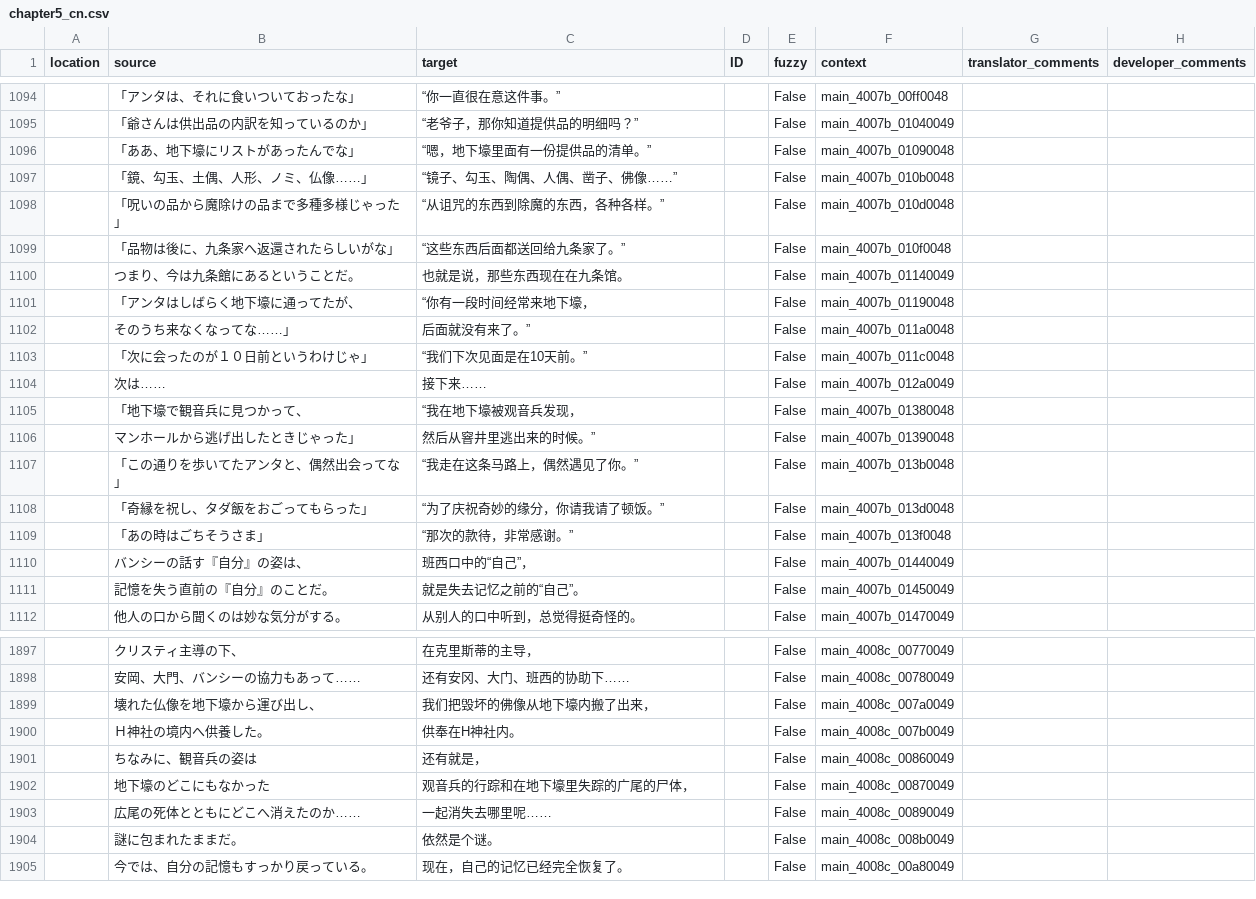
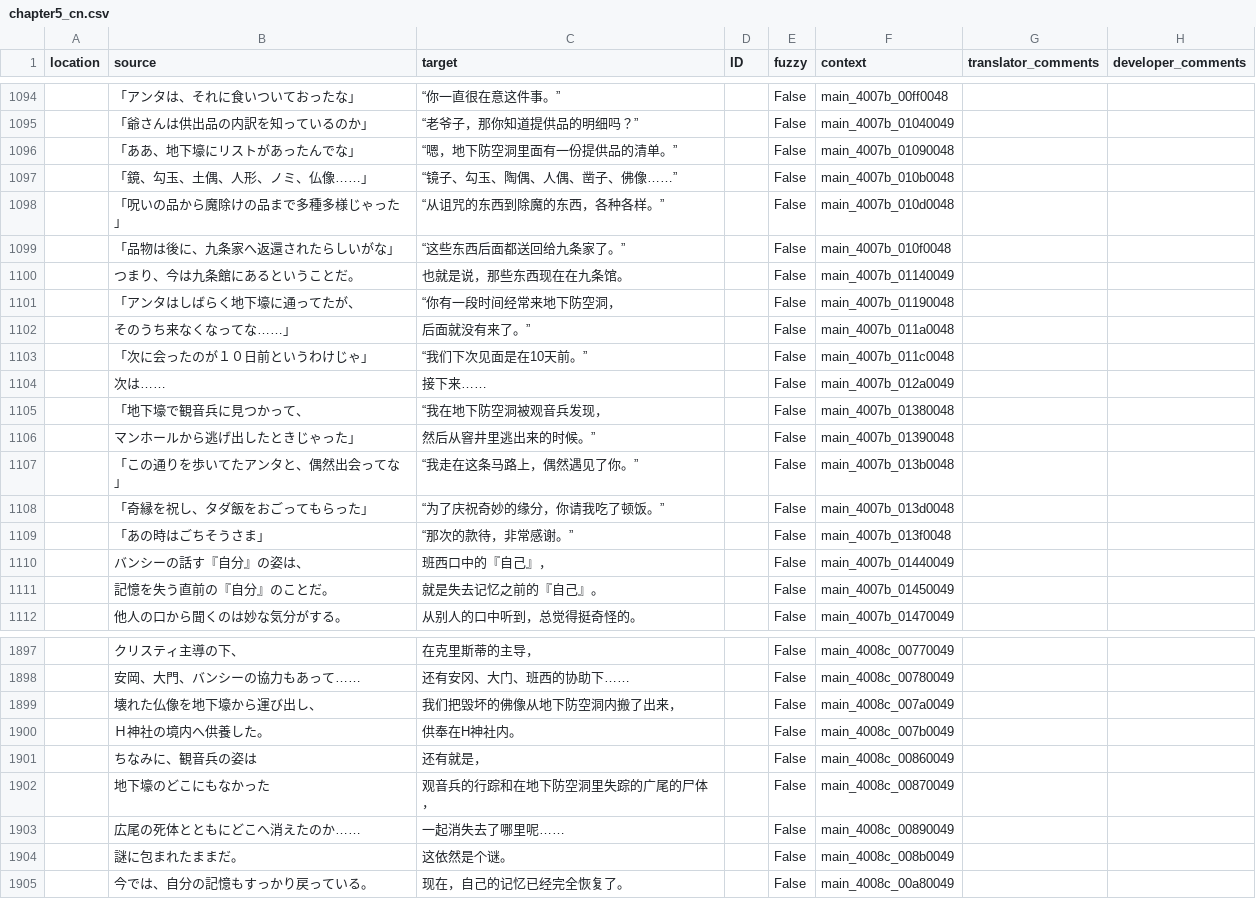
Before and after one commit to 999maip/shiin_test, a CSV file: text/chapter5_cn.csv, drawn as a sheet; only a part is shown, gaps mark what is left out; the diff covers the shown part only.

```diff
--- a/text/chapter5_cn.csv
+++ b/text/chapter5_cn.csv
@@ -1095,3 +1095,3 @@
 "","「爺さんは供出品の内訳を知っているのか」","“老爷子，那你知道提供品的明细吗？”","","False","main_4007b_01040049","",""
-"","「ああ、地下壕にリストがあったんでな」","“嗯，地下壕里面有一份提供品的清单。”","","False","main_4007b_01090048","",""
+"","「ああ、地下壕にリストがあったんでな」","“嗯，地下防空洞里面有一份提供品的清单。”","","False","main_4007b_01090048","",""
 "","「鏡、勾玉、土偶、人形、ノミ、仏像……」","“镜子、勾玉、陶偶、人偶、凿子、佛像……”","","False","main_4007b_010b0048","",""
@@ -1100,3 +1100,3 @@
 "","つまり、今は九条館にあるということだ。","也就是说，那些东西现在在九条馆。","","False","main_4007b_01140049","",""
-"","「アンタはしばらく地下壕に通ってたが、","“你有一段时间经常来地下壕，","","False","main_4007b_01190048","",""
+"","「アンタはしばらく地下壕に通ってたが、","“你有一段时间经常来地下防空洞，","","False","main_4007b_01190048","",""
 "","　そのうち来なくなってな……」","　后面就没有来了。”","","False","main_4007b_011a0048","",""
@@ -1104,9 +1104,9 @@
 "","次は……","接下来……","","False","main_4007b_012a0049","",""
-"","「地下壕で観音兵に見つかって、","“我在地下壕被观音兵发现，","","False","main_4007b_01380048","",""
+"","「地下壕で観音兵に見つかって、","“我在地下防空洞被观音兵发现，","","False","main_4007b_01380048","",""
 "","　マンホールから逃げ出したときじゃった」","　然后从窨井里逃出来的时候。”","","False","main_4007b_01390048","",""
 "","「この通りを歩いてたアンタと、偶然出会ってな」","“我走在这条马路上，偶然遇见了你。”","","False","main_4007b_013b0048","",""
-"","「奇縁を祝し、タダ飯をおごってもらった」","“为了庆祝奇妙的缘分，你请我请了顿饭。”","","False","main_4007b_013d0048","",""
+"","「奇縁を祝し、タダ飯をおごってもらった」","“为了庆祝奇妙的缘分，你请我吃了顿饭。”","","False","main_4007b_013d0048","",""
 "","「あの時はごちそうさま」","“那次的款待，非常感谢。”","","False","main_4007b_013f0048","",""
-"","バンシーの話す『自分』の姿は、","班西口中的“自己”，","","False","main_4007b_01440049","",""
-"","記憶を失う直前の『自分』のことだ。","就是失去记忆之前的“自己”。","","False","main_4007b_01450049","",""
+"","バンシーの話す『自分』の姿は、","班西口中的『自己』，","","False","main_4007b_01440049","",""
+"","記憶を失う直前の『自分』のことだ。","就是失去记忆之前的『自己』。","","False","main_4007b_01450049","",""
 "","他人の口から聞くのは妙な気分がする。","从别人的口中听到，总觉得挺奇怪的。","","False","main_4007b_01470049","",""
@@ -1898,8 +1898,8 @@
 "","安岡、大門、バンシーの協力もあって……","还有安冈、大门、班西的协助下……","","False","main_4008c_00780049","",""
-"","壊れた仏像を地下壕から運び出し、","我们把毁坏的佛像从地下壕内搬了出来，","","False","main_4008c_007a0049","",""
+"","壊れた仏像を地下壕から運び出し、","我们把毁坏的佛像从地下防空洞内搬了出来，","","False","main_4008c_007a0049","",""
 "","Ｈ神社の境内へ供養した。","供奉在H神社内。","","False","main_4008c_007b0049","",""
 "","ちなみに、観音兵の姿は","还有就是，","","False","main_4008c_00860049","",""
-"","地下壕のどこにもなかった","观音兵的行踪和在地下壕里失踪的广尾的尸体，","","False","main_4008c_00870049","",""
-"","広尾の死体とともにどこへ消えたのか……","一起消失去哪里呢……","","False","main_4008c_00890049","",""
-"","謎に包まれたままだ。","依然是个谜。","","False","main_4008c_008b0049","",""
+"","地下壕のどこにもなかった","观音兵的行踪和在地下防空洞里失踪的广尾的尸体，","","False","main_4008c_00870049","",""
+"","広尾の死体とともにどこへ消えたのか……","一起消失去了哪里呢……","","False","main_4008c_00890049","",""
+"","謎に包まれたままだ。","这依然是个谜。","","False","main_4008c_008b0049","",""
 "","今では、自分の記憶もすっかり戻っている。","现在，自己的记忆已经完全恢复了。","","False","main_4008c_00a80049","",""
```
Also changed, not shown: 77 edited cells elsewhere in this file.
